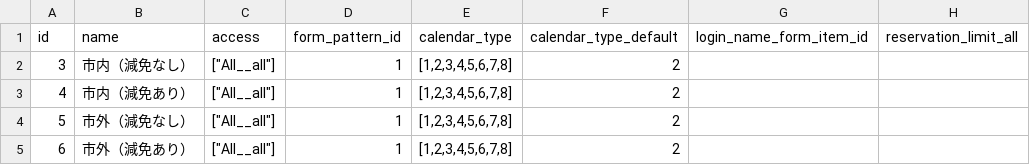
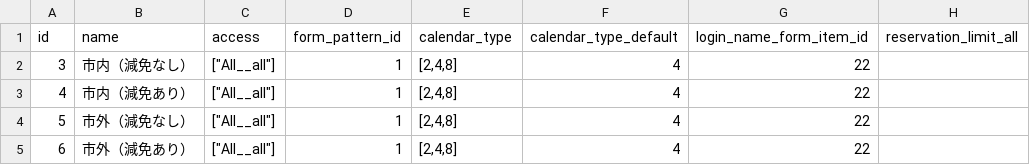
Before and after one commit to kyanai-ssc/re5-practice, a CSV file: config/Seeds/Phase1/csv/user_authorities.csv, drawn as a sheet; only a part is shown; the diff names each change by its address in the sheet, - before the commit and + after, or states it on an @@ line.

```diff
--- a/config/Seeds/Phase1/csv/user_authorities.csv
+++ b/config/Seeds/Phase1/csv/user_authorities.csv
-E2:E5 (calendar_type): [1,2,3,4,5,6,7,8]
+E2:E5 (calendar_type): [2,4,8]
-F2:F5 (calendar_type_default): 2
+F2:F5 (calendar_type_default): 4
-G2:G5 (login_name_form_item_id): (empty)
+G2:G5 (login_name_form_item_id): 22
```
Also changed, not shown: 15 other files.
